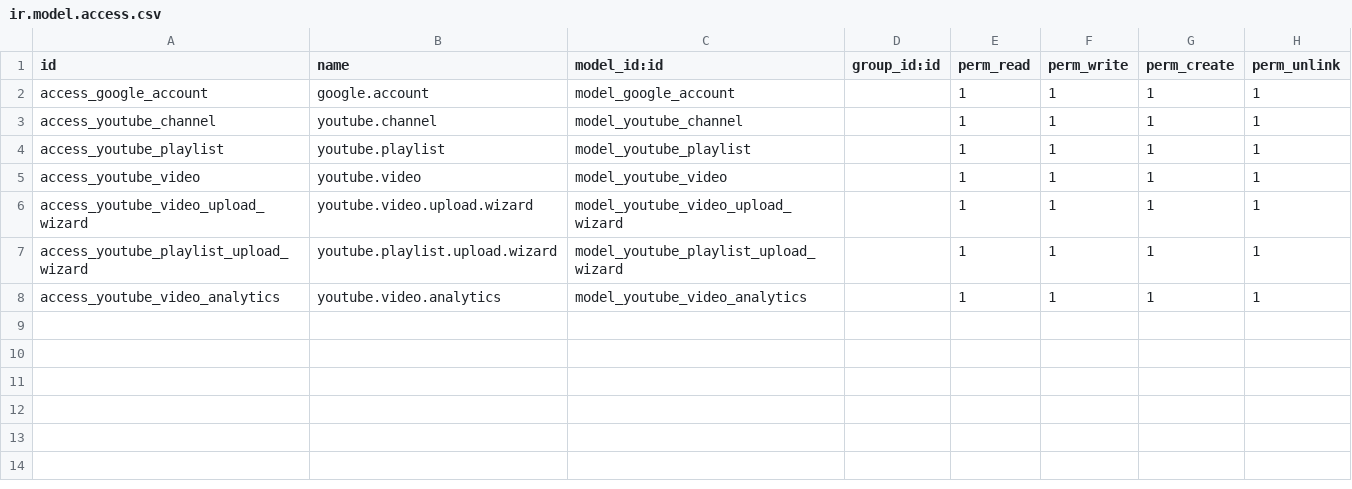
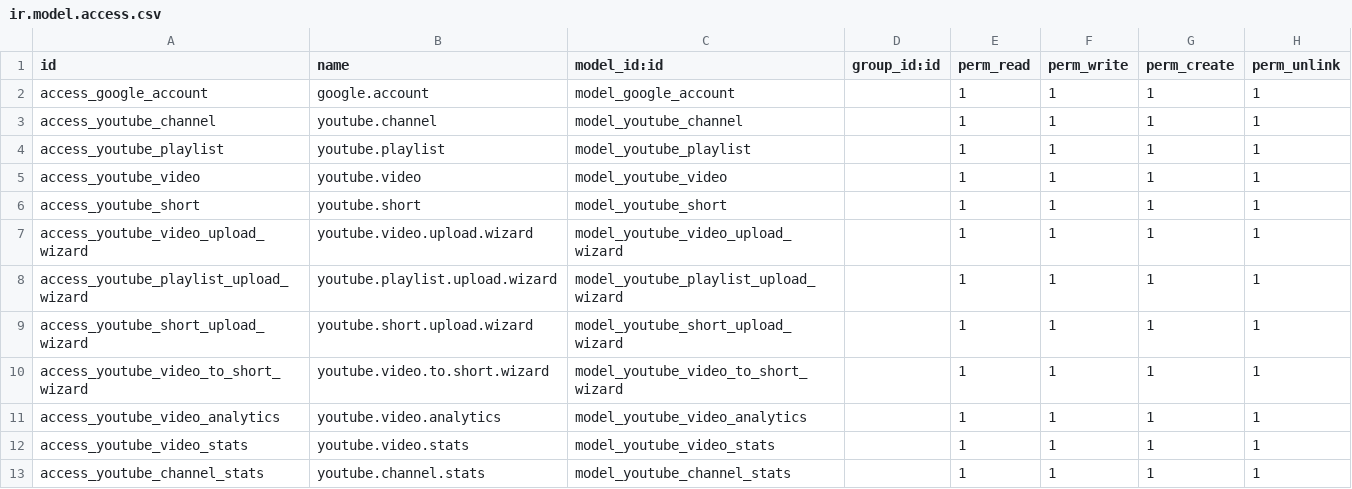
Before and after one commit to erpnas-omardoukmak/local_development, a CSV file: youtube_integration/security/ir.model.access.csv, drawn as a sheet; the diff names each change by its address in the sheet, - before the commit and + after, or states it on an @@ line.

Commit message:
youtube_integration: add youtube.short model + Damma dashboard fields
- Hierarchy: channel -> playlist (program) -> video (episode) -> short (reel)
- New abstract mixin youtube.media.mixin centralises all YouTube-API fields
  and shares fetch/upload behaviour between youtube.video and youtube.short.
- youtube.video gains: short_ids (O2M), short_count, related program_code/
  program_name from playlist, action_convert_to_short_of for promoting a
  synced video into a short under a chosen episode.
- youtube.short (new model): video_id (M2O parent episode, required),
  reel_number, related program/episode coding fields, all snippet/status/
  statistics/content/topic/recording/live fields, upload tracking + custom
  thumbnail.
- youtube.playlist gains: program_code, program_name, video_count,
  short_count.
- Damma dashboard fields added to both video and short:
  asset_code, base_episode_code, display_name, week_label, week_number,
  year, publish_day, content_type, platform, platform_format,
  topic, guest, hook, reach, shares, saves, watch_time_min,
  avg_view_duration_sec, avg_pct_viewed, retention_30s_pct,
  followers_gained, engagement_rate (computed).
- Auto-detect shorts on sync by duration <= 60s.
- New wizards: youtube.short.upload.wizard (Upload Short), and
  youtube.video.to.short.wizard (Convert to Short of episode).
- Views: new short list/form/search, Damma Dashboard + Shorts notebook
  pages on video form, program columns on playlist views.
- Helpers extracted into models/_helpers.py.
- Misc: drop print() debug in youtube_analytics, replace deprecated
  datetime.utcnow() in google_account, add .gitignore for __pycache__.
- Manifest bumped to 0.4.

```diff
--- a/youtube_integration/security/ir.model.access.csv
+++ b/youtube_integration/security/ir.model.access.csv
+row 6: access_youtube_short | youtube.short | model_youtube_short |  | 1 | 1 | 1 | 1
+row 9: access_youtube_short_upload_wizard | youtube.short.upload.wizard | model_youtube_short_upload_wizard |  | 1 | 1 | 1 | 1
+row 10: access_youtube_video_to_short_wizard | youtube.video.to.short.wizard | model_youtube_video_to_short_wizard |  | 1 | 1 | 1 | 1
+row 12: access_youtube_video_stats | youtube.video.stats | model_youtube_video_stats |  | 1 | 1 | 1 | 1
+row 13: access_youtube_channel_stats | youtube.channel.stats | model_youtube_channel_stats |  | 1 | 1 | 1 | 1
```
Also changed, not shown: 18 other files.
